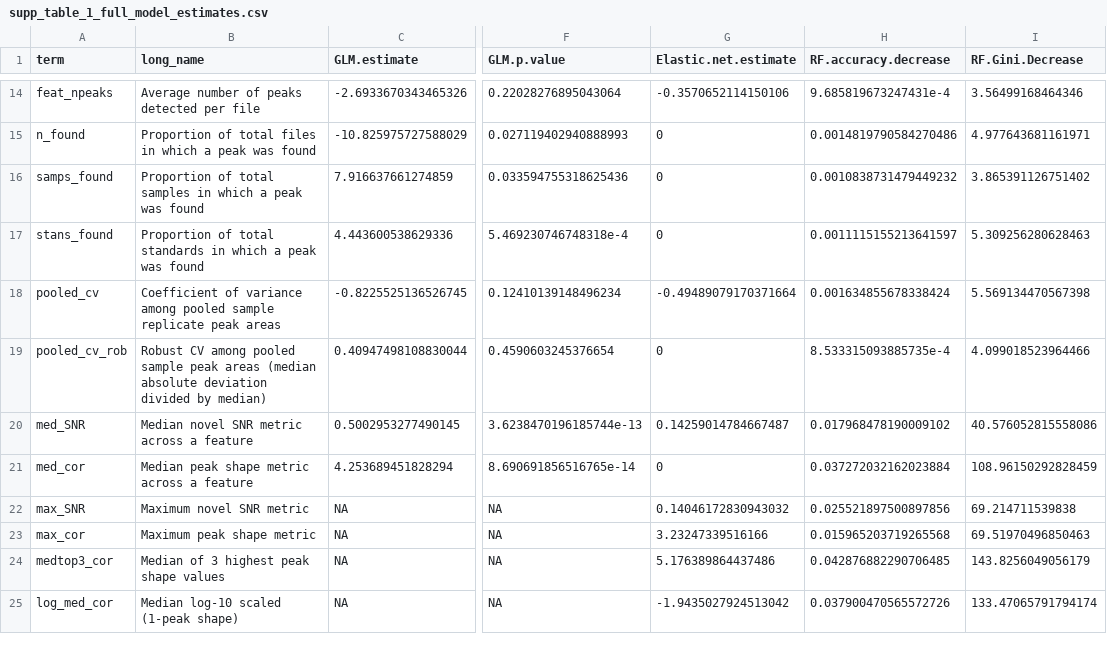
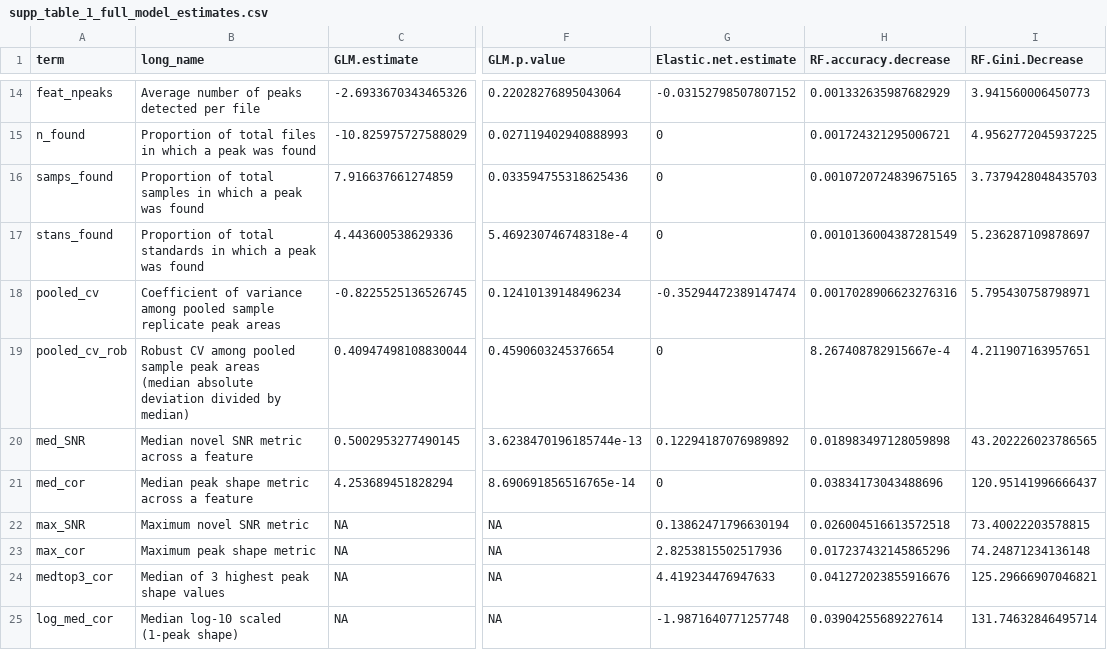
Before and after one commit to wkumler/MS_metrics, a CSV file: manuscript/supplement/supp_table_1_full_model_estimates.csv, drawn as a sheet; only a part is shown, gaps mark what is left out; the diff covers the shown part only; the diff names each change by its address in the sheet, - before the commit and + after, or states it on an @@ line.

```diff
--- a/manuscript/supplement/supp_table_1_full_model_estimates.csv
+++ b/manuscript/supplement/supp_table_1_full_model_estimates.csv
-G14 (Elastic.net.estimate): -0.3570652114150106
+G14 (Elastic.net.estimate): -0.03152798507807152
-H14 (RF.accuracy.decrease): 9.685819673247431e-4
+H14 (RF.accuracy.decrease): 0.001332635987682929
-I14 (RF.Gini.Decrease): 3.56499168464346
+I14 (RF.Gini.Decrease): 3.941560006450773
-H15 (RF.accuracy.decrease): 0.0014819790584270486
+H15 (RF.accuracy.decrease): 0.001724321295006721
-I15 (RF.Gini.Decrease): 4.977643681161971
+I15 (RF.Gini.Decrease): 4.9562772045937225
-H16 (RF.accuracy.decrease): 0.0010838731479449232
+H16 (RF.accuracy.decrease): 0.0010720724839675165
-I16 (RF.Gini.Decrease): 3.865391126751402
+I16 (RF.Gini.Decrease): 3.7379428048435703
-H17 (RF.accuracy.decrease): 0.0011115155213641597
+H17 (RF.accuracy.decrease): 0.0010136004387281549
-I17 (RF.Gini.Decrease): 5.309256280628463
+I17 (RF.Gini.Decrease): 5.236287109878697
-G18 (Elastic.net.estimate): -0.49489079170371664
+G18 (Elastic.net.estimate): -0.35294472389147474
-H18 (RF.accuracy.decrease): 0.001634855678338424
+H18 (RF.accuracy.decrease): 0.0017028906623276316
-I18 (RF.Gini.Decrease): 5.569134470567398
+I18 (RF.Gini.Decrease): 5.795430758798971
-B19 (long_name): …by median)
+B19 (long_name): …by median)
-H19 (RF.accuracy.decrease): 8.533315093885735e-4
+H19 (RF.accuracy.decrease): 8.267408782915667e-4
-I19 (RF.Gini.Decrease): 4.099018523964466
+I19 (RF.Gini.Decrease): 4.211907163957651
-G20 (Elastic.net.estimate): 0.14259014784667487
+G20 (Elastic.net.estimate): 0.12294187076989892
-H20 (RF.accuracy.decrease): 0.017968478190009102
+H20 (RF.accuracy.decrease): 0.018983497128059898
-I20 (RF.Gini.Decrease): 40.576052815558086
+I20 (RF.Gini.Decrease): 43.202226023786565
-H21 (RF.accuracy.decrease): 0.037272032162023884
+H21 (RF.accuracy.decrease): 0.03834173043488696
-I21 (RF.Gini.Decrease): 108.96150292828459
+I21 (RF.Gini.Decrease): 120.95141996666437
-G22 (Elastic.net.estimate): 0.14046172830943032
+G22 (Elastic.net.estimate): 0.13862471796630194
-H22 (RF.accuracy.decrease): 0.025521897500897856
+H22 (RF.accuracy.decrease): 0.026004516613572518
-I22 (RF.Gini.Decrease): 69.214711539838
+I22 (RF.Gini.Decrease): 73.40022203578815
-G23 (Elastic.net.estimate): 3.23247339516166
+G23 (Elastic.net.estimate): 2.8253815502517936
-H23 (RF.accuracy.decrease): 0.015965203719265568
+H23 (RF.accuracy.decrease): 0.017237432145865296
-I23 (RF.Gini.Decrease): 69.51970496850463
+I23 (RF.Gini.Decrease): 74.24871234136148
-G24 (Elastic.net.estimate): 5.176389864437486
+G24 (Elastic.net.estimate): 4.419234476947633
-H24 (RF.accuracy.decrease): 0.042876882290706485
+H24 (RF.accuracy.decrease): 0.041272023855916676
-I24 (RF.Gini.Decrease): 143.8256049056179
+I24 (RF.Gini.Decrease): 125.29666907046821
-G25 (Elastic.net.estimate): -1.9435027924513042
+G25 (Elastic.net.estimate): -1.9871640771257748
-H25 (RF.accuracy.decrease): 0.037900470565572726
+H25 (RF.accuracy.decrease): 0.03904255689227614
-I25 (RF.Gini.Decrease): 133.47065791794174
+I25 (RF.Gini.Decrease): 131.74632846495714
```
Also changed, not shown: 47 edited cells elsewhere in this file, 6 other files.
